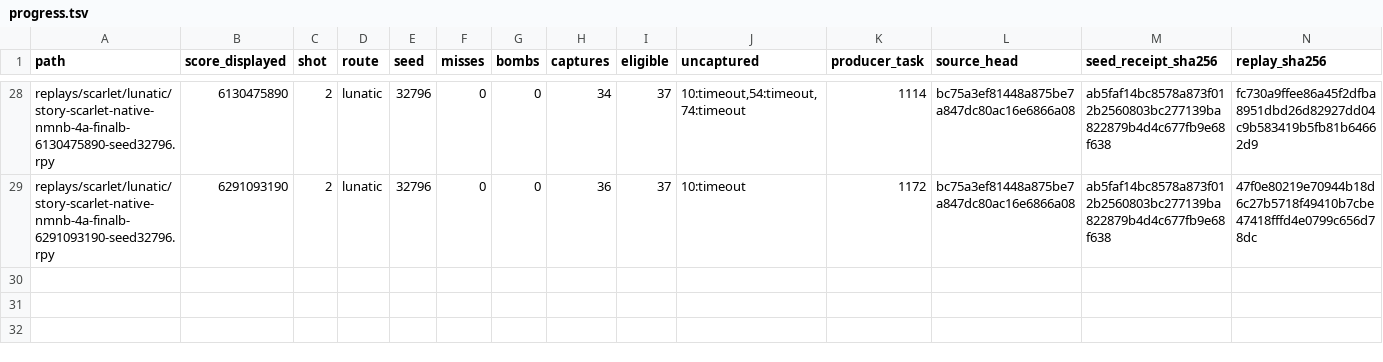
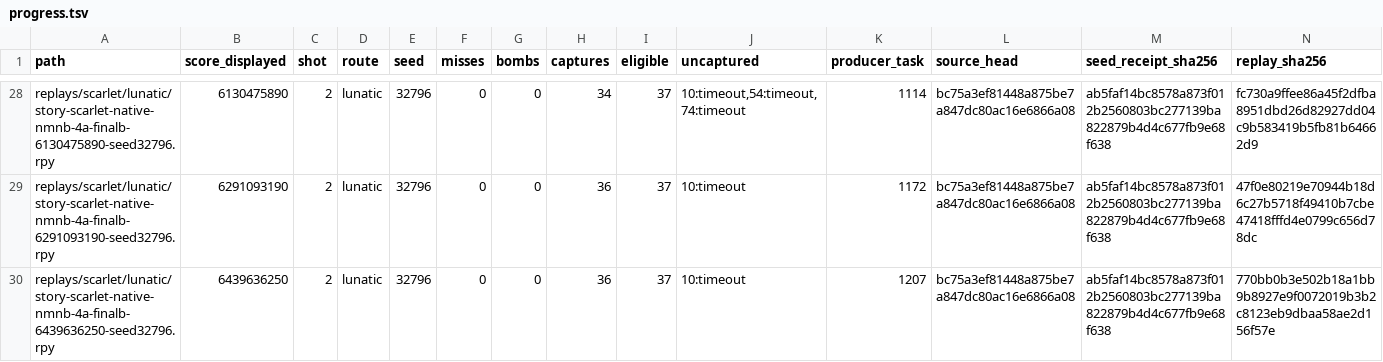
Before and after one commit to N0zoM1z0/th08-solver, a TSV file: reports/native/replays/progress.tsv, drawn as a sheet; only a part is shown, gaps mark what is left out; rows hold the shown columns only; the diff names each change by its address in the sheet, - before the commit and + after, or states it on an @@ line.

Commit message:
gpt-6.1-sol-max: Verify a 6.440B Lunatic composition and correct replay clock analysis

```diff
--- a/reports/native/replays/progress.tsv
+++ b/reports/native/replays/progress.tsv
+row 30: replays/scarlet/lunatic/story-scarlet-native-nmnb-4a-finalb-6439636250-seed32796.rpy | 6439636250 | 2 | lunatic | 32796 | 0 | 0 | 36 | 37 | 10:timeout | 1207 | bc75a3ef81448a875be7a847dc80ac16e6866a08 | ab5faf14bc8578a873f012b2560803bc277139ba822879b4d4c677fb9e68f638 | 770bb0b3e502b18a1bb9b8927e9f0072019b3b2c8123eb9dbaa58ae2d156f57e
```
Also changed, not shown: 10 other files.
